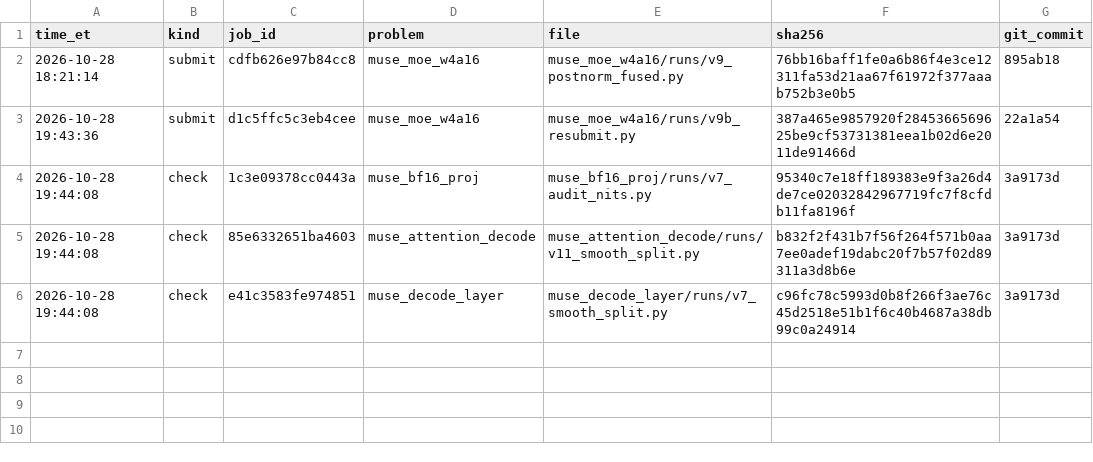
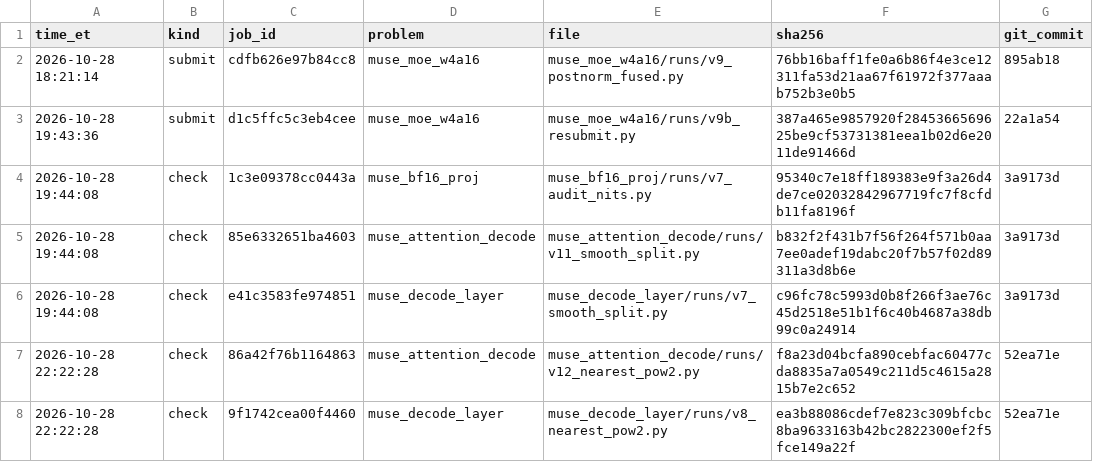
Before and after one commit to arman-dogru/open-kernel-challenge, a TSV file: sends.tsv, drawn as a sheet.

Commit message:
Profiles for v12/v8 checks

```diff
--- a/sends.tsv
+++ b/sends.tsv
@@ -6 +6,3 @@ time_et	kind	job_id	problem	file	sha256	git_commit
 2026-10-28 19:44:08	check	e41c3583fe974851	muse_decode_layer	muse_decode_layer/runs/v7_smooth_split.py	c96fc78c5993d0b8f266f3ae76c45d2518e51b1f6c40b4687a38db99c0a24914	3a9173d
+2026-10-28 22:22:28	check	86a42f76b1164863	muse_attention_decode	muse_attention_decode/runs/v12_nearest_pow2.py	f8a23d04bcfa890cebfac60477cda8835a7a0549c211d5c4615a2815b7e2c652	52ea71e
+2026-10-28 22:22:28	check	9f1742cea00f4460	muse_decode_layer	muse_decode_layer/runs/v8_nearest_pow2.py	ea3b88086cdef7e823c309bfcbc8ba9633163b42bc2822300ef2f5fce149a22f	52ea71e
```
Also changed, not shown: 6 other files.
